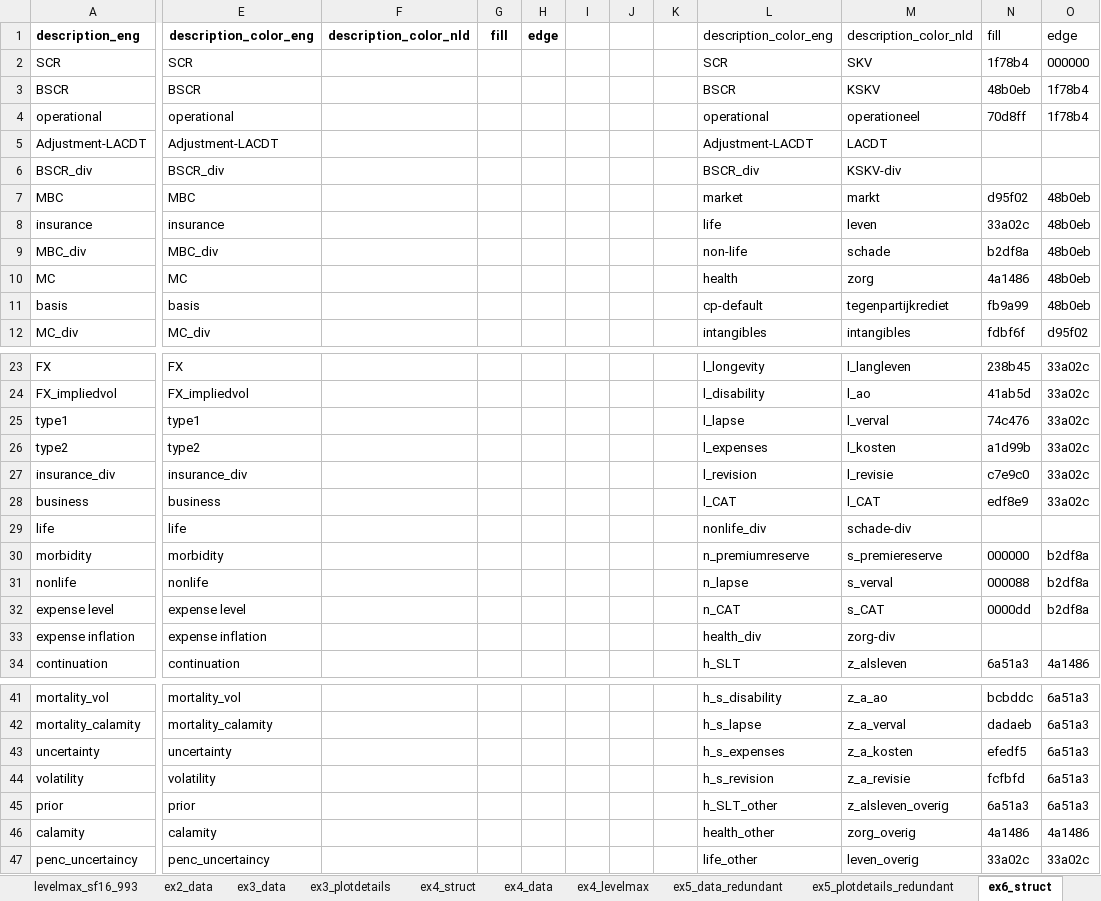
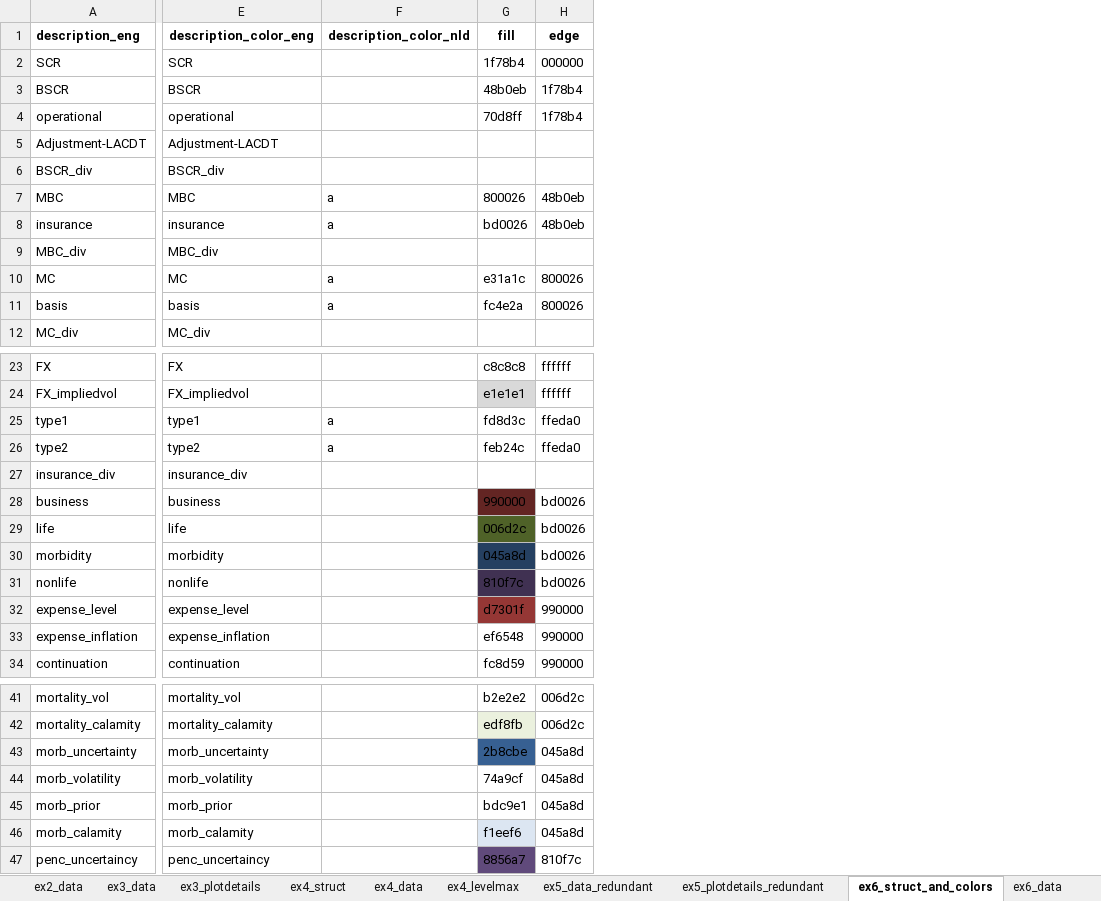
Before and after one commit to vanzanden/ggsolvencyii, an Excel workbook: xls/preparingtables.xlsx, sheet ex6_struct_and_colors, drawn as a sheet; only a part is shown, gaps mark what is left out; values as stored, in another font and other column widths than the file's, no borders; removed rows and columns are numbered as before the commit, all else as after; the diff names each change by its address in the sheet, - before the commit and + after, or states it on an @@ line.

```diff
--- a/xls/preparingtables.xlsx (sheet ex6_struct_and_colors)
+++ b/xls/preparingtables.xlsx (sheet ex6_struct_and_colors)
-sheet tab: ex6_struct
+sheet tab: ex6_struct_and_colors
-column G (fill), empty
-column H (edge), empty
-column I, empty
-column J, empty
-column K, empty
-column L (description_color_eng), rows 2-12: SCR | BSCR | operational | Adjustment-LACDT | BSCR_div | market | life | non-life | health | cp-default | intangibles; rows 23-34: l_longevity | l_disability | l_lapse | l_expenses | l_revision | l_CAT | nonlife_div | n_premiumreserve | n_lapse | n_CAT | health_div | h_SLT; rows 41-47: h_s_disability | h_s_lapse | h_s_expenses | h_s_revision | h_SLT_other | health_other | life_other
-column M (description_color_nld), rows 2-12: SKV | KSKV | operationeel | LACDT | KSKV-div | markt | leven | schade | zorg | tegenpartijkrediet | intangibles; rows 23-34: l_langleven | l_ao | l_verval | l_kosten | l_revisie | l_CAT | schade-div | s_premiereserve | s_verval | s_CAT | zorg-div | z_alsleven; rows 41-47: z_a_ao | z_a_verval | z_a_kosten | z_a_revisie | z_alsleven_overig | zorg_overig | leven_overig
-column N (fill), rows 2-12: 1f78b4 | 48b0eb | 70d8ff |  |  | d95f02 | 33a02c | b2df8a | 4a1486 | fb9a99 | fdbf6f; rows 23-34: 238b45 | 41ab5d | 74c476 | a1d99b | c7e9c0 | edf8e9 |  | 000000 | 000088 | 0000dd |  | 6a51a3; rows 41-47: bcbddc | dadaeb | efedf5 | fcfbfd | 6a51a3 | 4a1486 | 33a02c
-column O (edge), rows 2-12: 000000 | 1f78b4 | 1f78b4 |  |  | 48b0eb | 48b0eb | 48b0eb | 48b0eb | 48b0eb | d95f02; rows 23-34: 33a02c | 33a02c | 33a02c | 33a02c | 33a02c | 33a02c |  | b2df8a | b2df8a | b2df8a |  | 4a1486; rows 41-47: 6a51a3 | 6a51a3 | 6a51a3 | 6a51a3 | 6a51a3 | 4a1486 | 33a02c
+column G (fill), rows 2-11: 1f78b4 | 48b0eb | 70d8ff |  |  | 800026 | bd0026 |  | e31a1c | fc4e2a; rows 23-34: c8c8c8 | e1e1e1 | fd8d3c | feb24c |  | 990000 | 006d2c | 045a8d | 810f7c | d7301f | ef6548 | fc8d59; rows 41-47: b2e2e2 | edf8fb | 2b8cbe | 74a9cf | bdc9e1 | f1eef6 | 8856a7
+column H (edge), rows 2-11: 000000 | 1f78b4 | 1f78b4 |  |  | 48b0eb | 48b0eb |  | 800026 | 800026; rows 23-34: ffffff | ffffff | ffeda0 | ffeda0 |  | bd0026 | bd0026 | bd0026 | bd0026 | 990000 | 990000 | 990000; rows 41-47: 006d2c | 006d2c | 045a8d | 045a8d | 045a8d | 045a8d | 810f7c
-F7:F8 (description_color_nld): (empty)
+F7:F8 (description_color_nld): a
-F10:F11 (description_color_nld): (empty)
+F10:F11 (description_color_nld): a
-F25:F26 (description_color_nld): (empty)
+F25:F26 (description_color_nld): a
-A32 (description_eng): expense level
+A32 (description_eng): expense_level
-E32 (description_color_eng): expense level
+E32 (description_color_eng): expense_level
-A33 (description_eng): expense inflation
+A33 (description_eng): expense_inflation
-E33 (description_color_eng): expense inflation
+E33 (description_color_eng): expense_inflation
-A43 (description_eng): uncertainty
+A43 (description_eng): morb_uncertainty
-E43 (description_color_eng): uncertainty
+E43 (description_color_eng): morb_uncertainty
-A44 (description_eng): volatility
+A44 (description_eng): morb_volatility
-E44 (description_color_eng): volatility
+E44 (description_color_eng): morb_volatility
-A45 (description_eng): prior
+A45 (description_eng): morb_prior
-E45 (description_color_eng): prior
+E45 (description_color_eng): morb_prior
-A46 (description_eng): calamity
+A46 (description_eng): morb_calamity
-E46 (description_color_eng): calamity
+E46 (description_color_eng): morb_calamity
```
Also changed, not shown: sheet ex7_data, sheet ex3_data, sheet ex6_data, sheet ex4_data, sheet ex3_plotdetails, formulas that keep their value, 23 other files.
